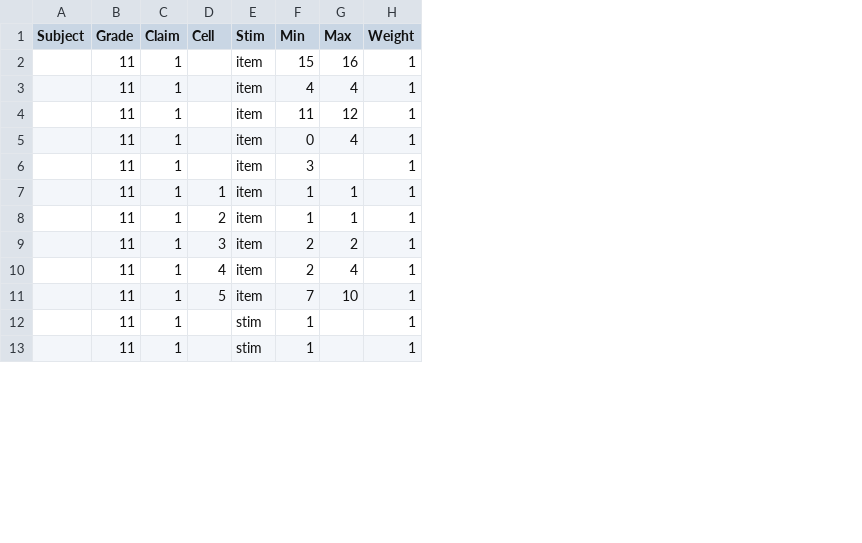
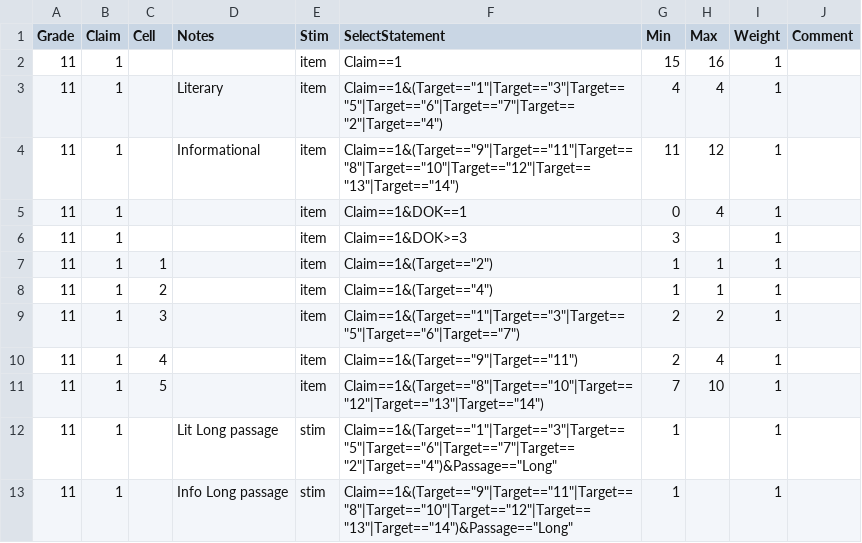
Before and after one commit to SmarterApp/TDS_ImplementationReadiness, a CSV file: irp-webapp/src/main/resources/CAT_simulation_packages/ELAG11/ELAG11_CAT_BluePrint.csv, drawn as a sheet; only a part is shown; removed rows and columns are numbered as before the commit, all else as after; the diff names each change by its address in the sheet, - before the commit and + after, or states it on an @@ line.

```diff
--- a/irp-webapp/src/main/resources/CAT_simulation_packages/ELAG11/ELAG11_CAT_BluePrint.csv
+++ b/irp-webapp/src/main/resources/CAT_simulation_packages/ELAG11/ELAG11_CAT_BluePrint.csv
-column A (Subject), empty
+column D (Notes), rows 3-13: Literary | Informational |  |  |  |  |  |  |  | Lit Long passage | Info Long passage
+column F (SelectStatement), rows 2-13: Claim==1 | Claim==1&(Target=="1"|Target=="3"|Target=="5"|Target=="6"|Target=="7"|Target=="2"|Target=="4") | Claim==1&(Target=="9"|Target=="11"|Target=="8"|Target=="10"|Target=="12"|Target=="13"|Target=="14") | Claim==1&DOK==1 | Claim==1&DOK>=3 | Claim==1&(Target=="2") | Claim==1&(Target=="4") | Claim==1&(Target=="1"|Target=="3"|Target=="5"|Target=="6"|Target=="7") | Claim==1&(Target=="9"|Target=="11") | Claim==1&(Target=="8"|Target=="10"|Target=="12"|Target=="13"|Target=="14") | Claim==1&(Target=="1"|Target=="3"|Target=="5"|Target=="6"|Target=="7"|Target=="2"|Target=="4")&Passage=="Long" | Claim==1&(Target=="9"|Target=="11"|Target=="8"|Target=="10"|Target=="12"|Target=="13"|Target=="14")&Passage=="Long"
+column J (Comment), empty
```
Also changed, not shown: 2 other files.
